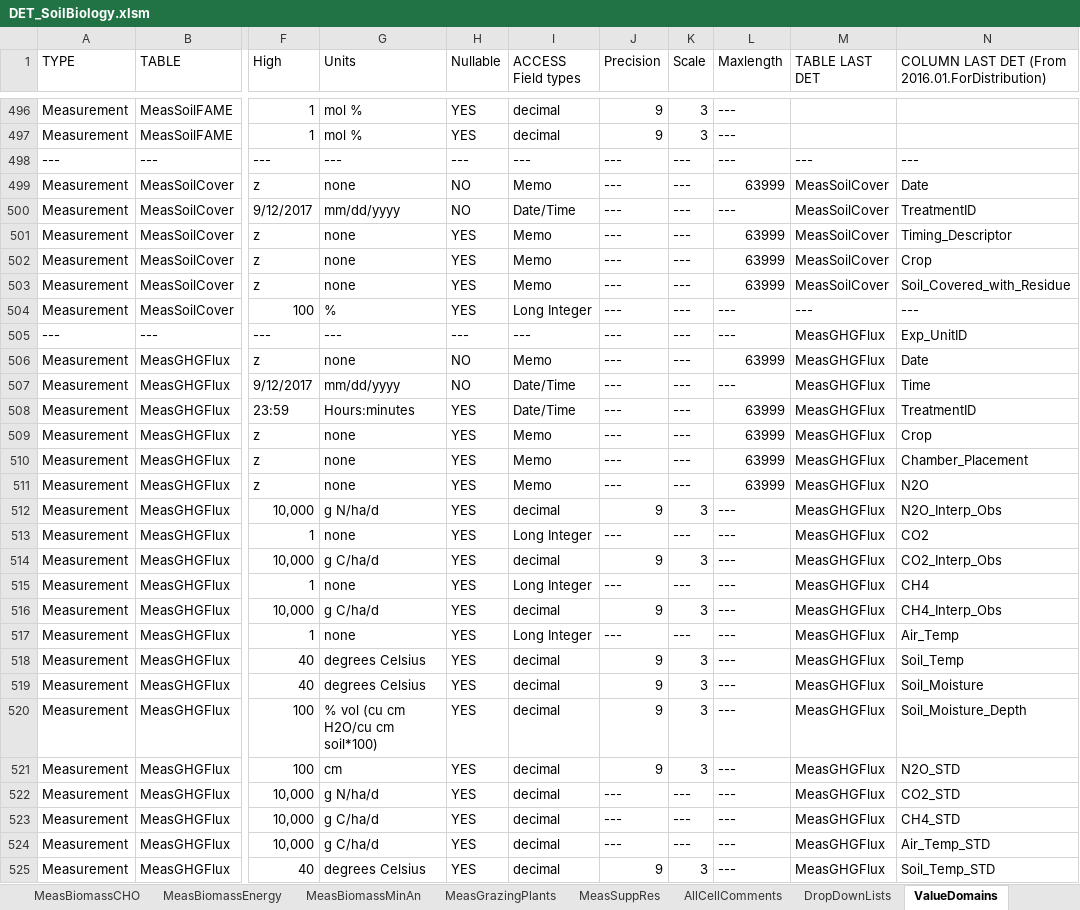
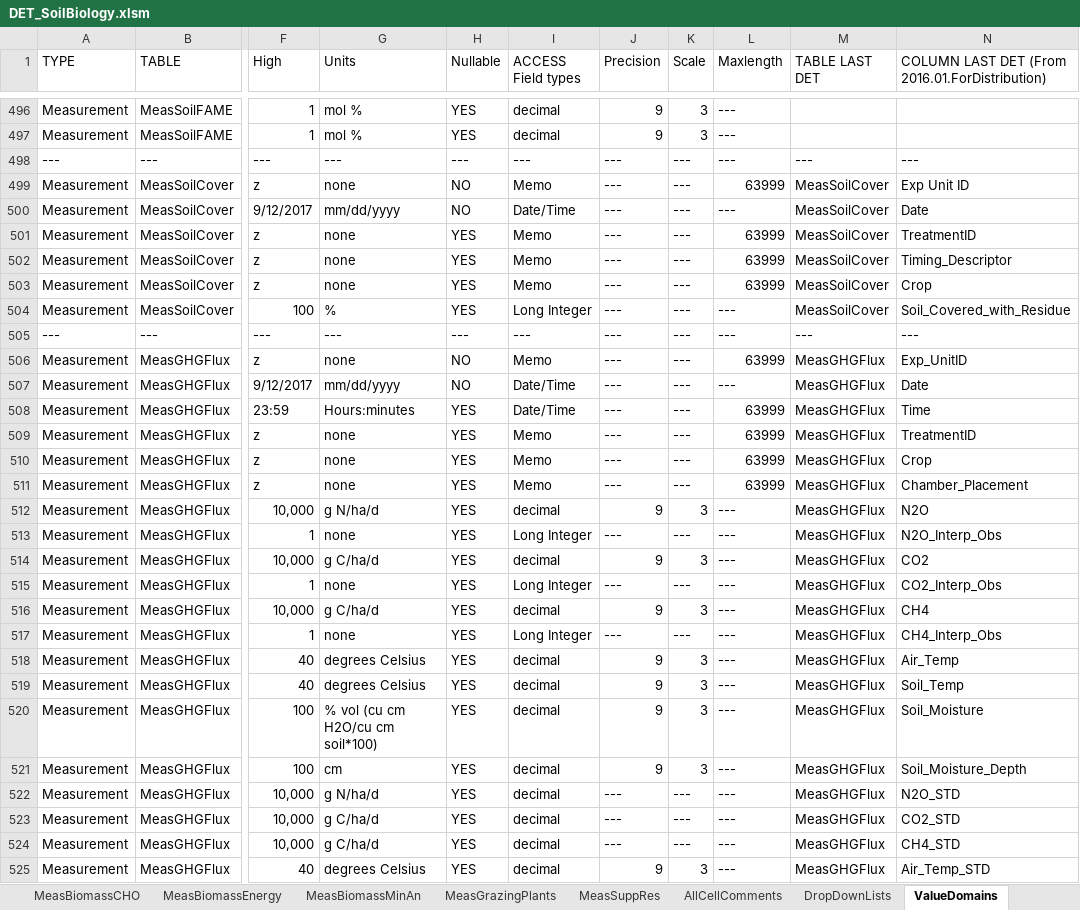
Before and after one commit to ARS-PDI/agcros-det, an Excel workbook: DET_SoilBiology.xlsm, sheet ValueDomains, drawn as a sheet; only a part is shown, gaps mark what is left out; values as stored, in another font and other column widths than the file's, no cell formats; the diff covers the shown part only; the diff names each change by its address in the sheet, - before the commit and + after, or states it on an @@ line.

Commit message:
Replace DET_SoilBiology.xlsm

```diff
--- a/DET_SoilBiology.xlsm (sheet ValueDomains)
+++ b/DET_SoilBiology.xlsm (sheet ValueDomains)
-N499: Date
+N499: Exp Unit ID
-N500: TreatmentID
+N500: Date
-N501: Timing_Descriptor
+N501: TreatmentID
-N502: Crop
+N502: Timing_Descriptor
-N503: Soil_Covered_with_Residue
+N503: Crop
-M504 (TABLE LAST DET): ---
+M504 (TABLE LAST DET): MeasSoilCover
-N504: ---
+N504: Soil_Covered_with_Residue
-M505 (TABLE LAST DET): MeasGHGFlux
+M505 (TABLE LAST DET): ---
-N505: Exp_UnitID
+N505: ---
-N506: Date
+N506: Exp_UnitID
-N507: Time
+N507: Date
-N508: TreatmentID
+N508: Time
-N509: Crop
+N509: TreatmentID
-N510: Chamber_Placement
+N510: Crop
-N511: N2O
+N511: Chamber_Placement
-N512: N2O_Interp_Obs
+N512: N2O
-N513: CO2
+N513: N2O_Interp_Obs
-N514: CO2_Interp_Obs
+N514: CO2
-N515: CH4
+N515: CO2_Interp_Obs
-N516: CH4_Interp_Obs
+N516: CH4
-N517: Air_Temp
+N517: CH4_Interp_Obs
-N518: Soil_Temp
+N518: Air_Temp
-N519: Soil_Moisture
+N519: Soil_Temp
-N520: Soil_Moisture_Depth
+N520: Soil_Moisture
-N521: N2O_STD
+N521: Soil_Moisture_Depth
-N522: CO2_STD
+N522: N2O_STD
-N523: CH4_STD
+N523: CO2_STD
-N524: Air_Temp_STD
+N524: CH4_STD
-N525: Soil_Temp_STD
+N525: Air_Temp_STD
```
Also changed, not shown: 215 edited cells elsewhere in this sheet, cell formats, charts or pictures.
